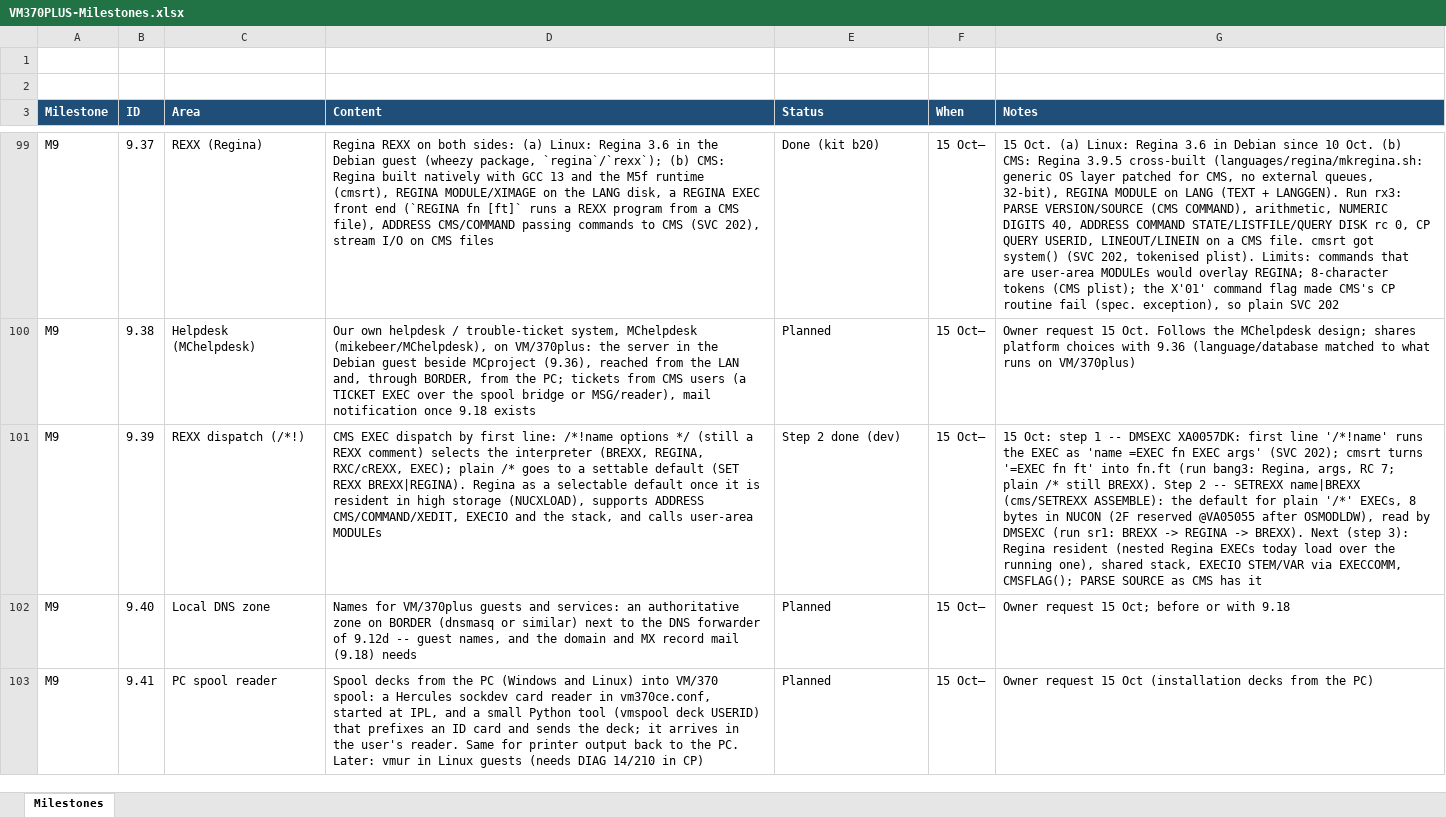
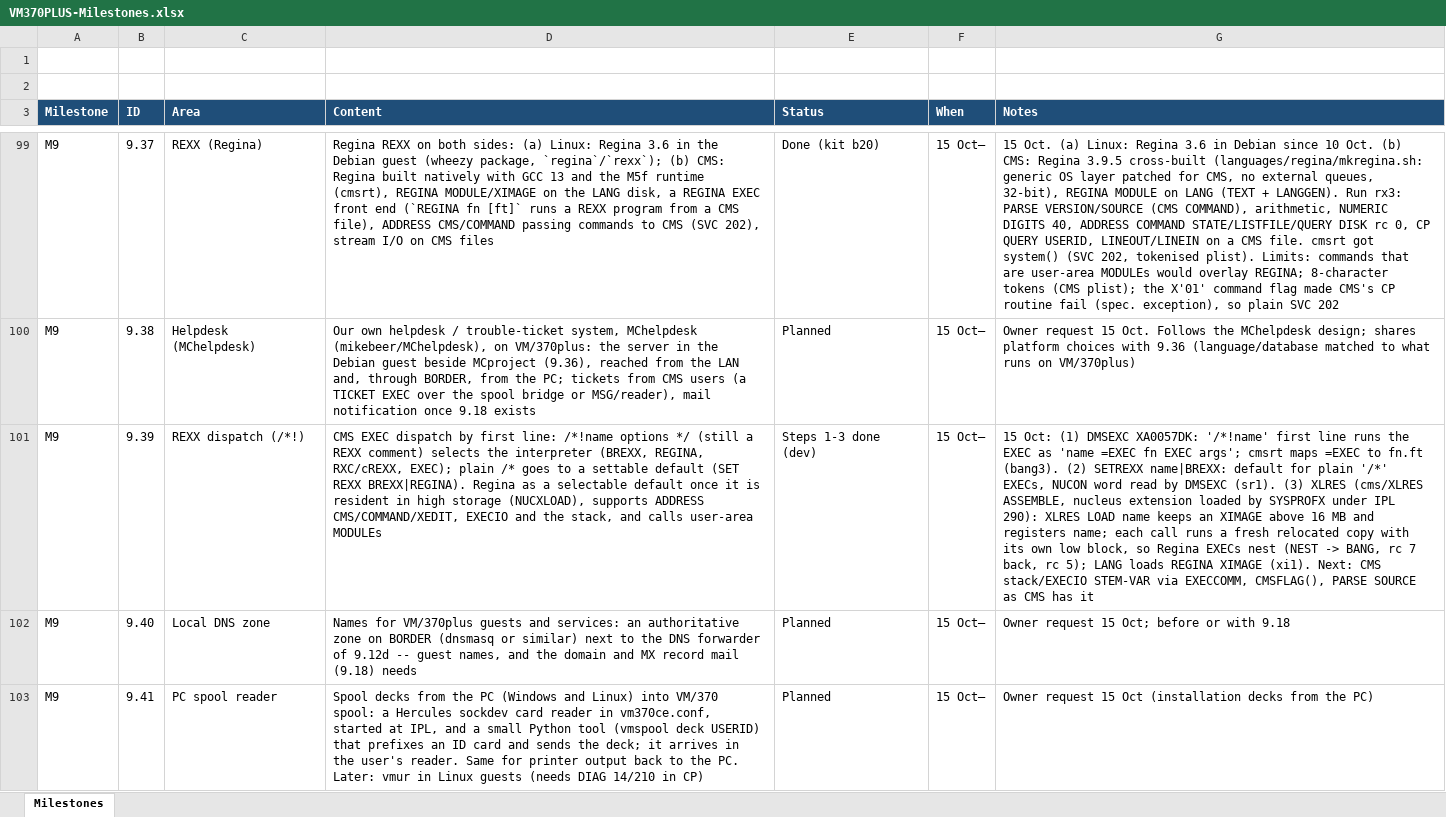
Before and after one commit to mikebeer/vm370plus, an Excel workbook: docs/VM370PLUS-Milestones.xlsx, sheet Milestones, drawn as a sheet; only a part is shown, gaps mark what is left out; values as stored, in another font and other column widths than the file's, no borders; the diff names each change by its address in the sheet, - before the commit and + after, or states it on an @@ line.

```diff
--- a/docs/VM370PLUS-Milestones.xlsx (sheet Milestones)
+++ b/docs/VM370PLUS-Milestones.xlsx (sheet Milestones)
-E101 (Status): Step 2 done (dev)
+E101 (Status): Steps 1-3 done (dev)
-G101 (Notes): 15 Oct: step 1 -- DMSEXC XA0057DK: first line '/*!name' runs the EXEC as 'name =EXEC fn EXEC args' (SVC 202); cmsrt turns '=EXEC fn ft' into fn.ft (run bang3: Regina, args, RC 7; plain /* still BREXX). Step 2 -- SETREXX name|BREXX (cms/SETREXX ASSEMBLE): the default for plain '/*' EXECs, 8 bytes in NUCON (2F reserved @VA05055 after OSMODLDW), read by DMSEXC (run sr1: BREXX -> REGINA -> BREXX). Next (step 3): Regina resident (nested Regina EXECs today load over the running one), shared stack, EXECIO STEM/VAR via EXECCOMM, CMSFLAG(); PARSE SOURCE…
+G101 (Notes): 15 Oct: (1) DMSEXC XA0057DK: '/*!name' first line runs the EXEC as 'name =EXEC fn EXEC args'; cmsrt maps =EXEC to fn.ft (bang3). (2) SETREXX name|BREXX: default for plain '/*' EXECs, NUCON word read by DMSEXC (sr1). (3) XLRES (cms/XLRES ASSEMBLE, nucleus extension loaded by SYSPROFX under IPL 290): XLRES LOAD name keeps an XIMAGE above 16 MB and registers name; each call runs a fresh relocated copy with its own low block, so Regina EXECs nest (NEST -> BANG, rc 7 back, rc 5); LANG loads REGINA XIMAGE (xi1). Next: CMS stack/EXECIO STEM-VAR via EXECCOMM, CMSFLAG(), PARSE SOURCE…
```
Also changed, not shown: 14 other files.
